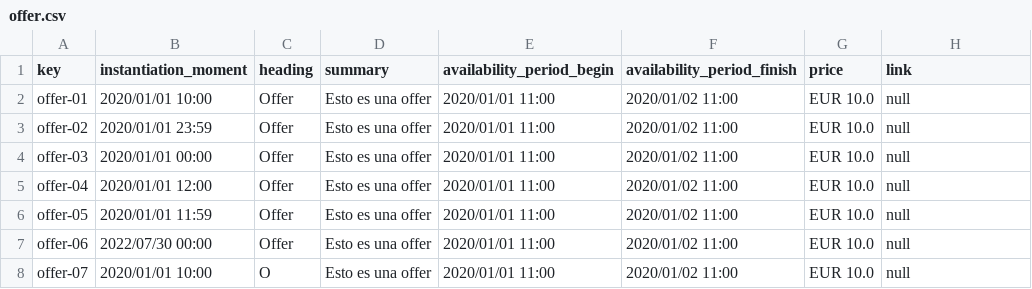
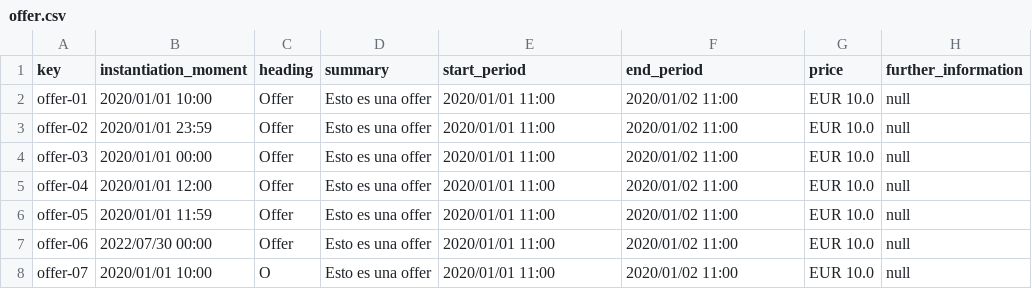
Before and after one commit to Alejandrocg024/Acme-L3, a CSV file: src/main/webapp/WEB-INF/resources/sample-data/offer.csv, drawn as a sheet; only a part is shown.

```diff
--- a/src/main/webapp/WEB-INF/resources/sample-data/offer.csv
+++ b/src/main/webapp/WEB-INF/resources/sample-data/offer.csv
@@ -1,2 +1,2 @@
-key,instantiation_moment,heading,summary,availability_period_begin,availability_period_finish,price,link
+key,instantiation_moment,heading,summary,start_period,end_period,price,further_information
 offer-01,2020/01/01 10:00,Offer,Esto es una offer,2020/01/01 11:00,2020/01/02 11:00,EUR 10.0,null
```
Also changed, not shown: 1 other file.
